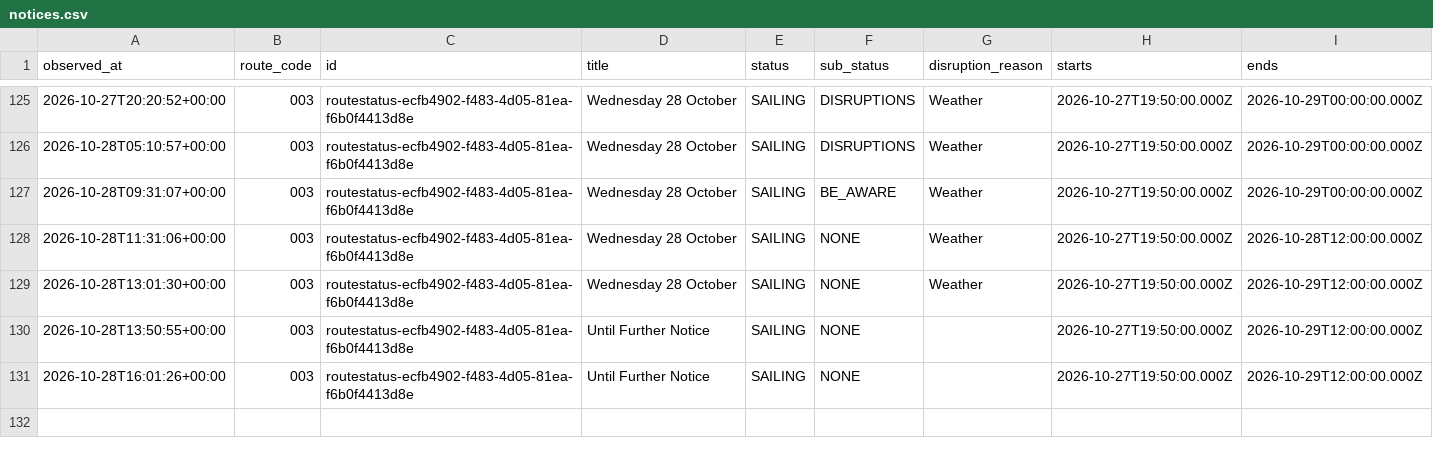
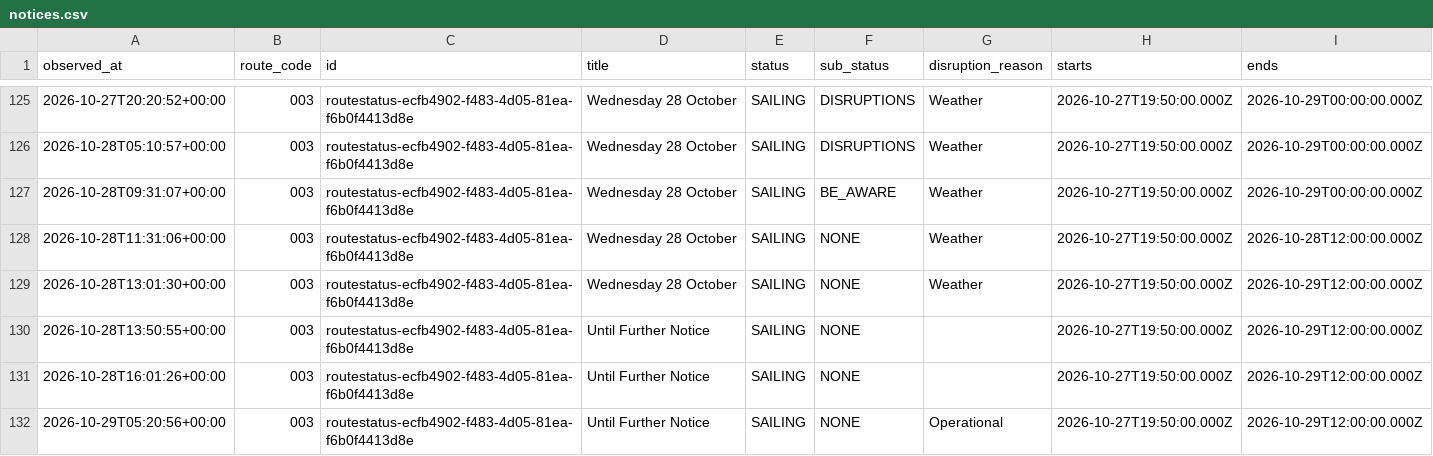
Before and after one commit to SamKelsey/ferry-predictor, a CSV file: notices.csv, drawn as a sheet; only a part is shown, gaps mark what is left out; rows hold the shown columns only; the diff names each change by its address in the sheet, - before the commit and + after, or states it on an @@ line.

```diff
--- a/notices.csv
+++ b/notices.csv
+row 132: 2026-10-29T05:20:56+00:00 | 003 | routestatus-ecfb4902-f483-4d05-81ea-f6b0f4413d8e | Until Further Notice | SAILING | NONE | Operational | 2026-10-27T19:50:00.000Z | 2026-10-29T12:00:00.000Z
```
